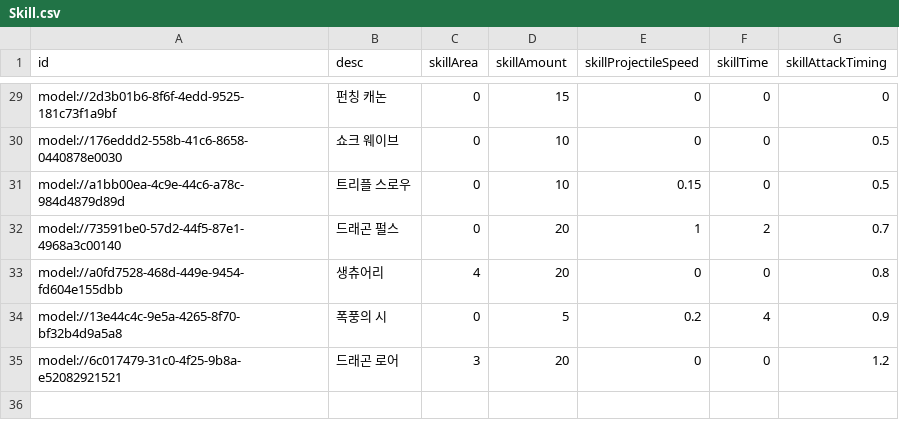
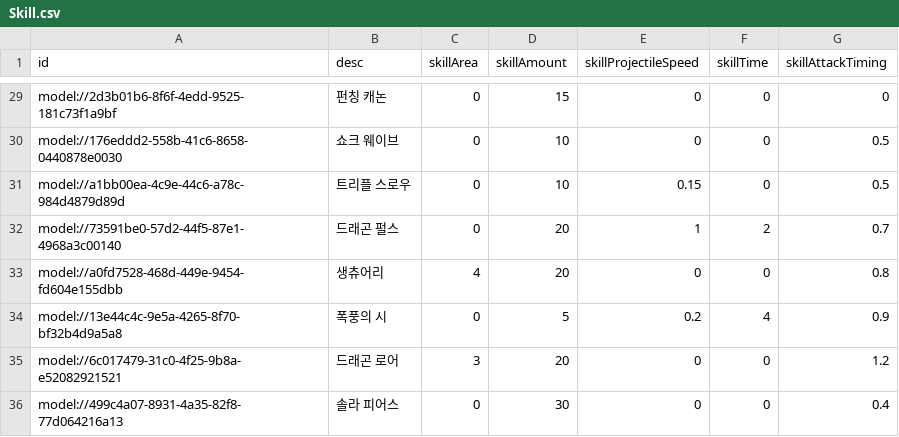
Before and after one commit to treenod-joshua/MapleWorlds, a CSV file: RootDesk/MyDesk/DataSets/Skill.csv, drawn as a sheet; only a part is shown, gaps mark what is left out; the diff names each change by its address in the sheet, - before the commit and + after, or states it on an @@ line.

```diff
--- a/RootDesk/MyDesk/DataSets/Skill.csv
+++ b/RootDesk/MyDesk/DataSets/Skill.csv
+row 36: model://499c4a07-8931-4a35-82f8-77d064216a13 | 솔라 피어스 | 0 | 30 | 0 | 0 | 0.4
```
Also changed, not shown: RootDesk/MyDesk/DataSets/Unit.csv, 5 other files.
